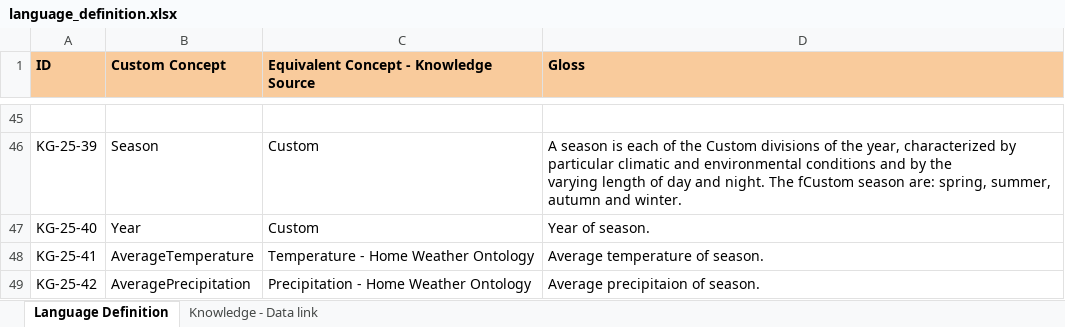
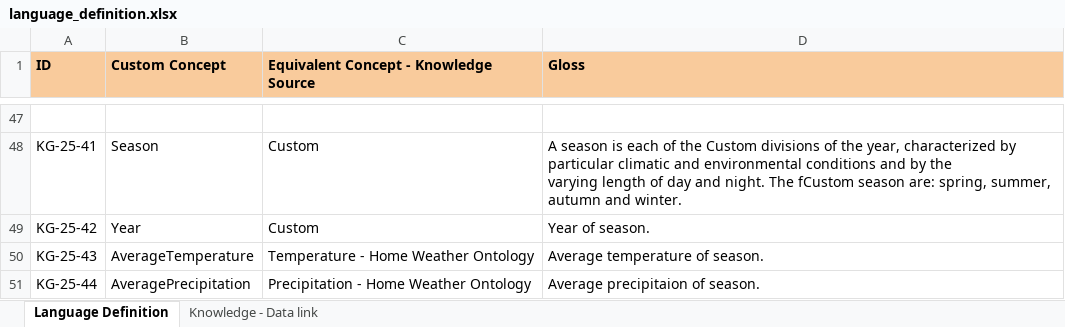
Before and after one commit to Michael-Bernasconi/Weather-and-climate-change, an Excel workbook: Phase 2 - Language Definition/language_definition.xlsx, sheet Language Definition, drawn as a sheet; only a part is shown, gaps mark what is left out; values as stored, in another font and other column widths than the file's, no borders; charts and pictures not drawn; addresses are those after the commit; the diff covers the shown part only; the diff names each change by its address in the sheet, - before the commit and + after, or states it on an @@ line.

```diff
--- a/Phase 2 - Language Definition/language_definition.xlsx (sheet Language Definition)
+++ b/Phase 2 - Language Definition/language_definition.xlsx (sheet Language Definition)
-A48 (ID): KG-25-39
+A48 (ID): KG-25-41
-A49 (ID): KG-25-40
+A49 (ID): KG-25-42
-A50 (ID): KG-25-41
+A50 (ID): KG-25-43
-A51 (ID): KG-25-42
+A51 (ID): KG-25-44
```
Also changed, not shown: 2 added rows and 21 edited cells elsewhere in this sheet, sheet Knowledge - Data link, 9 other files.
